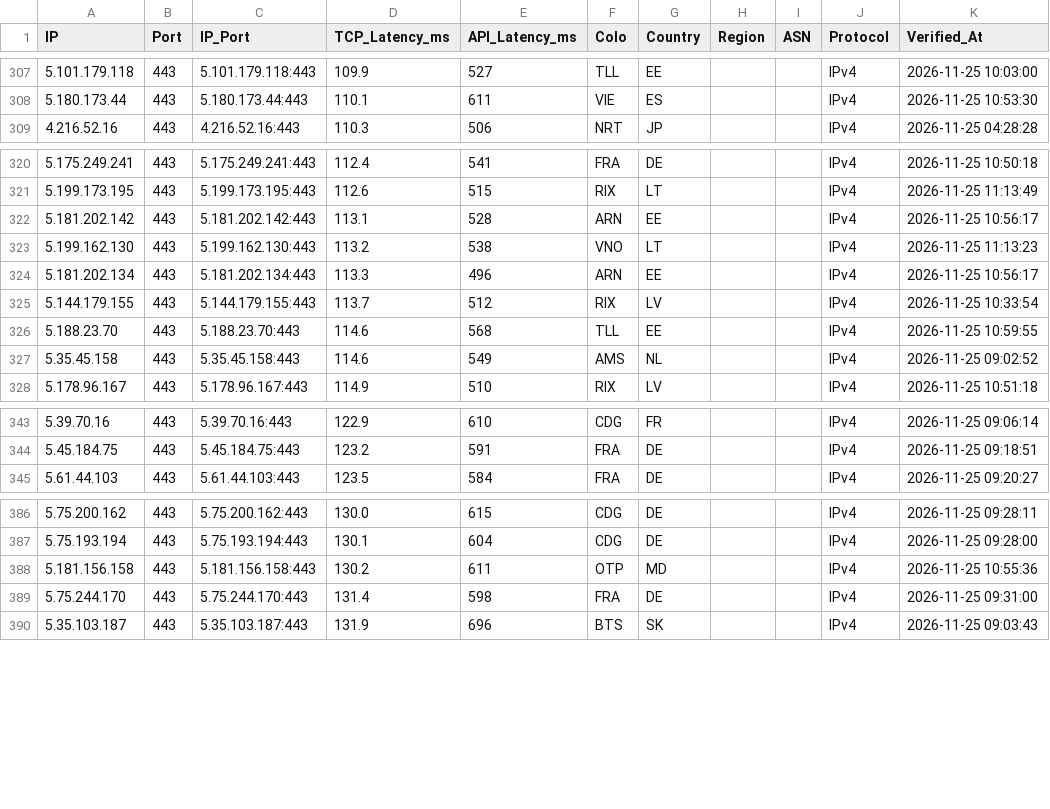
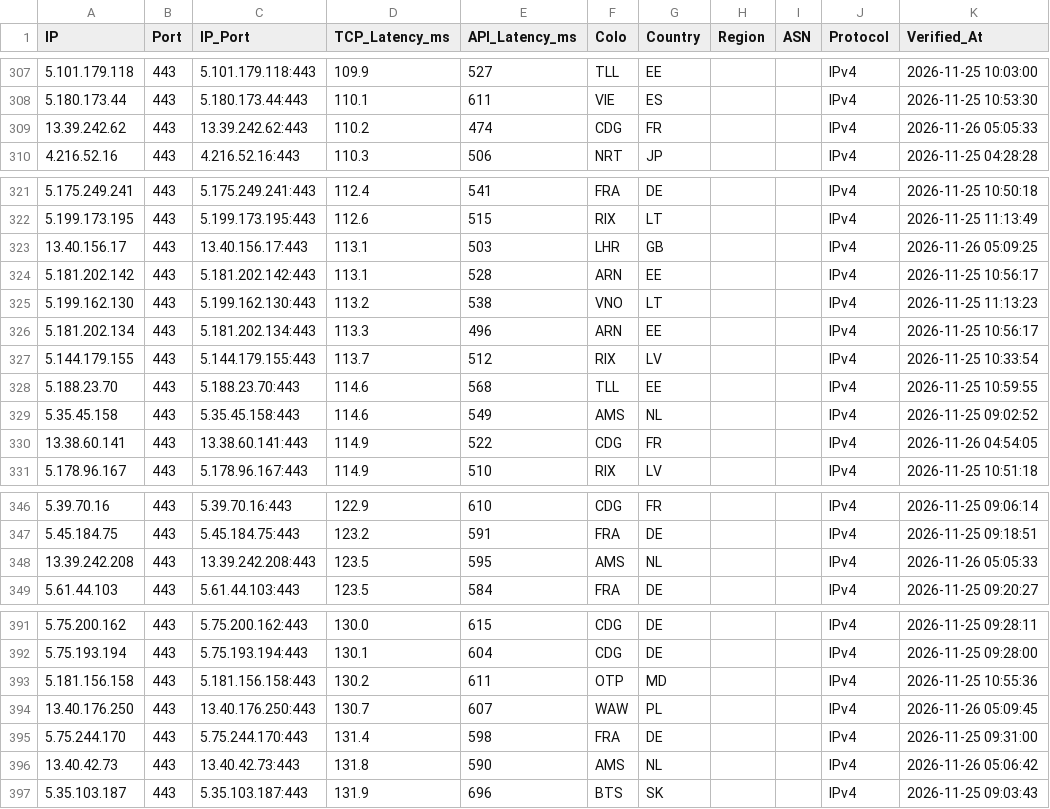
Before and after one commit to hjnzx01/ce-text-2, a CSV file: output/cf_verified.csv, drawn as a sheet; only a part is shown, gaps mark what is left out; the diff covers the shown part only; the diff names each change by its address in the sheet, - before the commit and + after, or states it on an @@ line.

```diff
--- a/output/cf_verified.csv
+++ b/output/cf_verified.csv
+row 309: 13.39.242.62 | 443 | 13.39.242.62:443 | 110.2 | 474 | CDG | FR |  |  | IPv4 | 2026-11-26 05:05:33
+row 323: 13.40.156.17 | 443 | 13.40.156.17:443 | 113.1 | 503 | LHR | GB |  |  | IPv4 | 2026-11-26 05:09:25
+row 330: 13.38.60.141 | 443 | 13.38.60.141:443 | 114.9 | 522 | CDG | FR |  |  | IPv4 | 2026-11-26 04:54:05
+row 348: 13.39.242.208 | 443 | 13.39.242.208:443 | 123.5 | 595 | AMS | NL |  |  | IPv4 | 2026-11-26 05:05:33
+row 394: 13.40.176.250 | 443 | 13.40.176.250:443 | 130.7 | 607 | WAW | PL |  |  | IPv4 | 2026-11-26 05:09:45
+row 396: 13.40.42.73 | 443 | 13.40.42.73:443 | 131.8 | 590 | AMS | NL |  |  | IPv4 | 2026-11-26 05:06:42
```
Also changed, not shown: 2 added rows elsewhere in this file, 3 other files.
